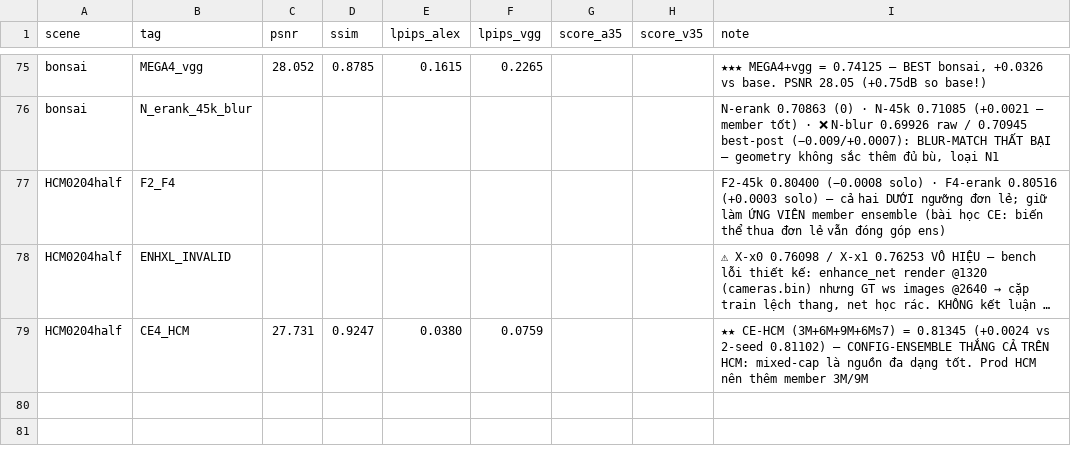
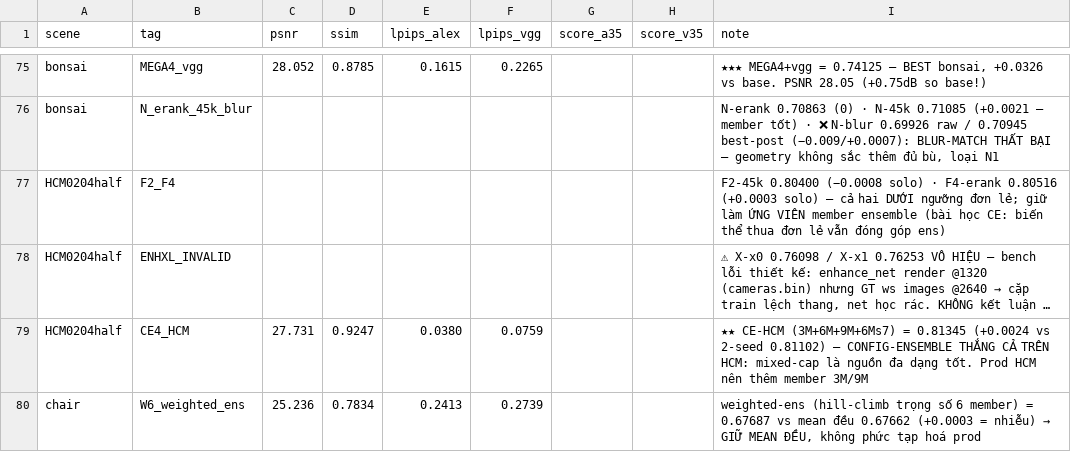
Before and after one commit to zuntes/bts, a CSV file: results/experiments.csv, drawn as a sheet; only a part is shown, gaps mark what is left out; long unchanged cells end in …; the diff names each change by its address in the sheet, - before the commit and + after, or states it on an @@ line.

```diff
--- a/results/experiments.csv
+++ b/results/experiments.csv
+row 80: chair | W6_weighted_ens | 25.236 | 0.7834 | 0.2413 | 0.2739 |  |  | weighted-ens (hill-climb trọng số 6 member) = 0.67687 vs mean đều 0.67662 (+0.0003 = nhiễu) → GIỮ MEAN ĐỀU, không phức tạp hoá prod
```
Also changed, not shown: 3 other files.
